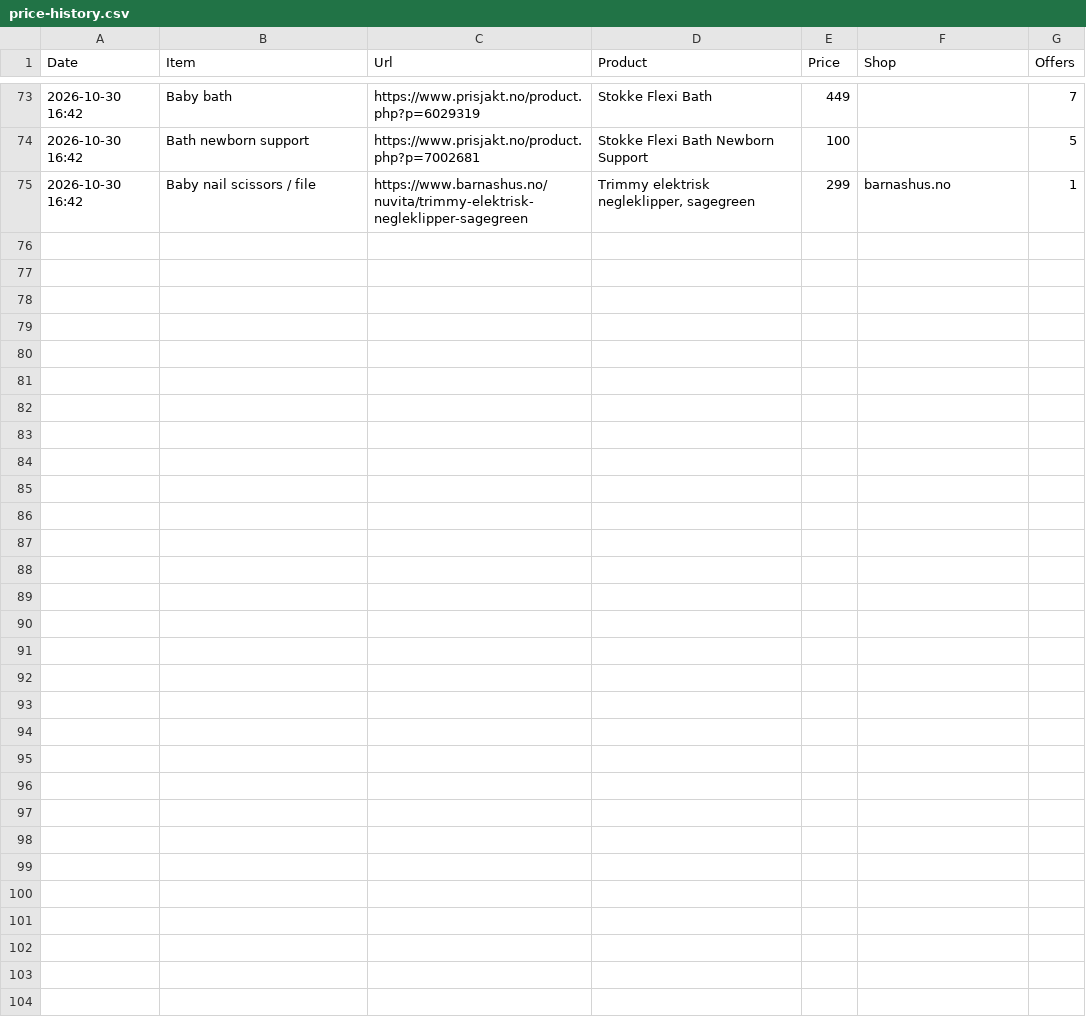
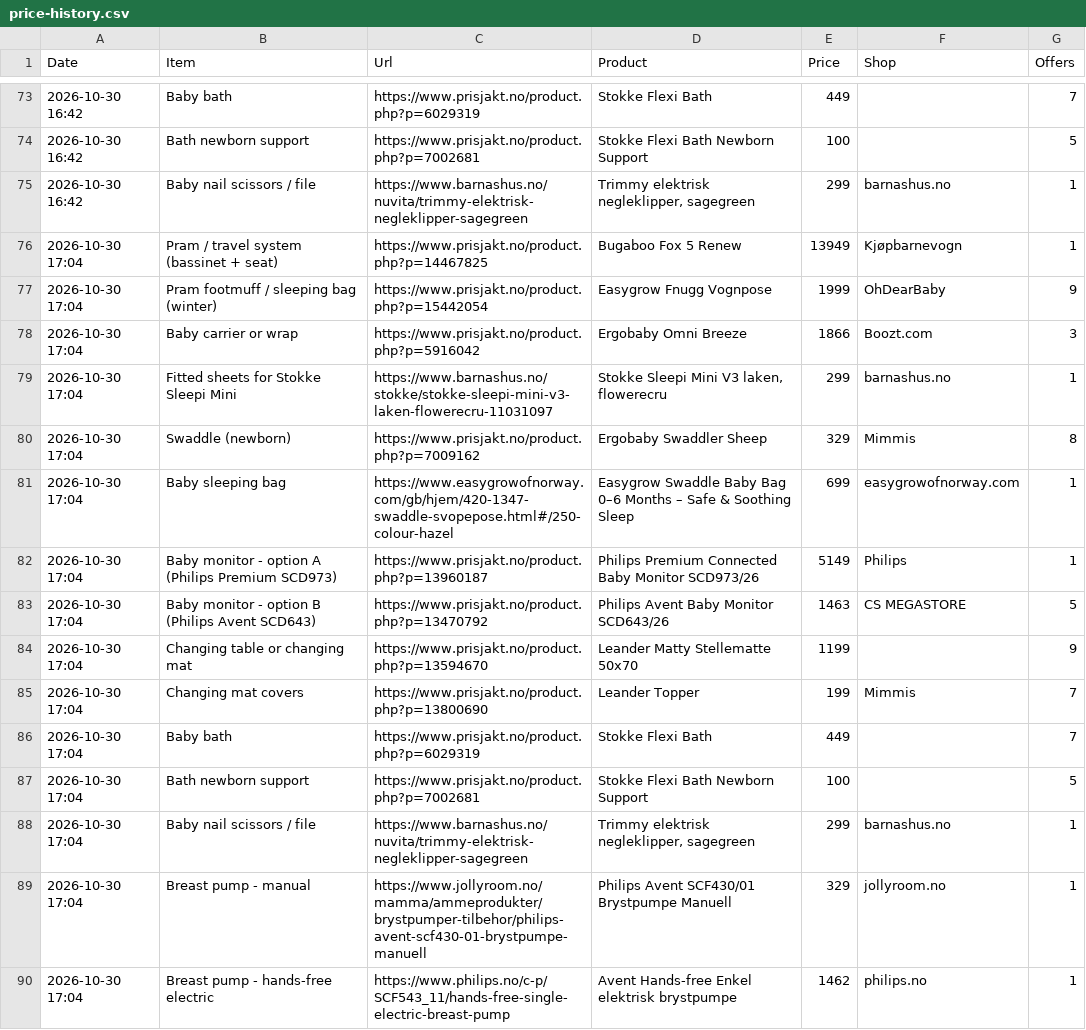
Before and after one commit to Kosarnm/Baby-equipments-price-list, a CSV file: price-history.csv, drawn as a sheet; only a part is shown, gaps mark what is left out.

```diff
--- a/price-history.csv
+++ b/price-history.csv
@@ -75 +75,16 @@
 "2026-10-30 16:42","Baby nail scissors / file","https://www.barnashus.no/nuvita/trimmy-elektrisk-negleklipper-sagegreen","Trimmy elektrisk negleklipper, sagegreen","299","barnashus.no","1"
+"2026-10-30 17:04","Pram / travel system (bassinet + seat)","https://www.prisjakt.no/product.php?p=14467825","Bugaboo Fox 5 Renew","13949","Kjøpbarnevogn","1"
+"2026-10-30 17:04","Pram footmuff / sleeping bag (winter)","https://www.prisjakt.no/product.php?p=15442054","Easygrow Fnugg Vognpose","1999","OhDearBaby","9"
+"2026-10-30 17:04","Baby carrier or wrap","https://www.prisjakt.no/product.php?p=5916042","Ergobaby Omni Breeze","1866","Boozt.com","3"
+"2026-10-30 17:04","Fitted sheets for Stokke Sleepi Mini","https://www.barnashus.no/stokke/stokke-sleepi-mini-v3-laken-flowerecru-11031097","Stokke Sleepi Mini V3 laken, flowerecru","299","barnashus.no","1"
+"2026-10-30 17:04","Swaddle (newborn)","https://www.prisjakt.no/product.php?p=7009162","Ergobaby Swaddler Sheep","329","Mimmis","8"
+"2026-10-30 17:04","Baby sleeping bag","https://www.easygrowofnorway.com/gb/hjem/420-1347-swaddle-svopepose.html#/250-colour-hazel","Easygrow Swaddle Baby Bag 0–6 Months – Safe & Soothing Sleep","699","easygrowofnorway.com","1"
+"2026-10-30 17:04","Baby monitor - option A (Philips Premium SCD973)","https://www.prisjakt.no/product.php?p=13960187","Philips Premium Connected Baby Monitor SCD973/26","5149","Philips","1"
+"2026-10-30 17:04","Baby monitor - option B (Philips Avent SCD643)","https://www.prisjakt.no/product.php?p=13470792","Philips Avent Baby Monitor SCD643/26","1463","CS MEGASTORE","5"
+"2026-10-30 17:04","Changing table or changing mat","https://www.prisjakt.no/product.php?p=13594670","Leander Matty Stellematte 50x70","1199","","9"
+"2026-10-30 17:04","Changing mat covers","https://www.prisjakt.no/product.php?p=13800690","Leander Topper","199","Mimmis","7"
+"2026-10-30 17:04","Baby bath","https://www.prisjakt.no/product.php?p=6029319","Stokke Flexi Bath","449","","7"
+"2026-10-30 17:04","Bath newborn support","https://www.prisjakt.no/product.php?p=7002681","Stokke Flexi Bath Newborn Support","100","","5"
+"2026-10-30 17:04","Baby nail scissors / file","https://www.barnashus.no/nuvita/trimmy-elektrisk-negleklipper-sagegreen","Trimmy elektrisk negleklipper, sagegreen","299","barnashus.no","1"
+"2026-10-30 17:04","Breast pump - manual","https://www.jollyroom.no/mamma/ammeprodukter/brystpumper-tilbehor/philips-avent-scf430-01-brystpumpe-manuell","Philips Avent SCF430/01 Brystpumpe Manuell","329","jollyroom.no","1"
+"2026-10-30 17:04","Breast pump - hands-free electric","https://www.philips.no/c-p/SCF543_11/hands-free-single-electric-breast-pump","Avent Hands-free Enkel elektrisk brystpumpe","1462","philips.no","1"
```
Also changed, not shown: 1 other file.
